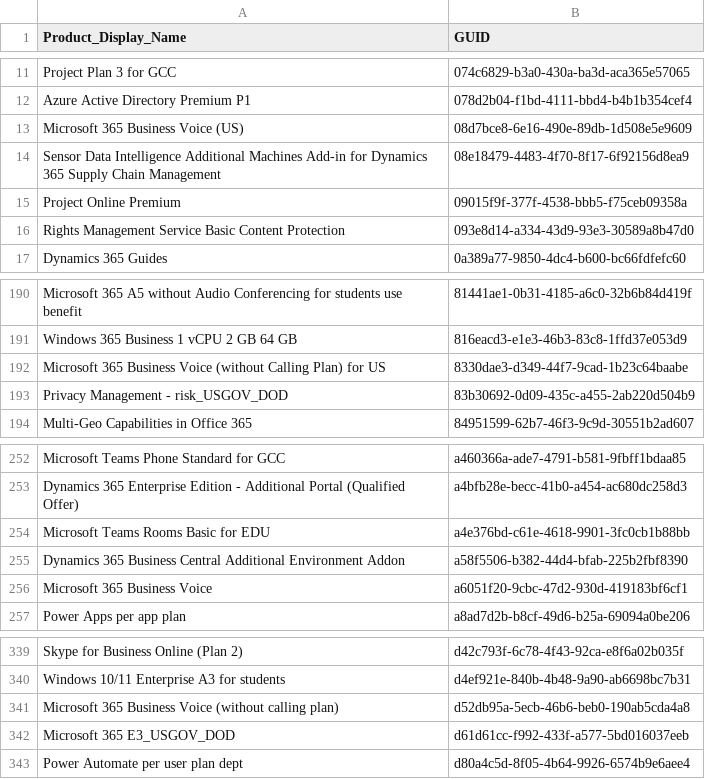
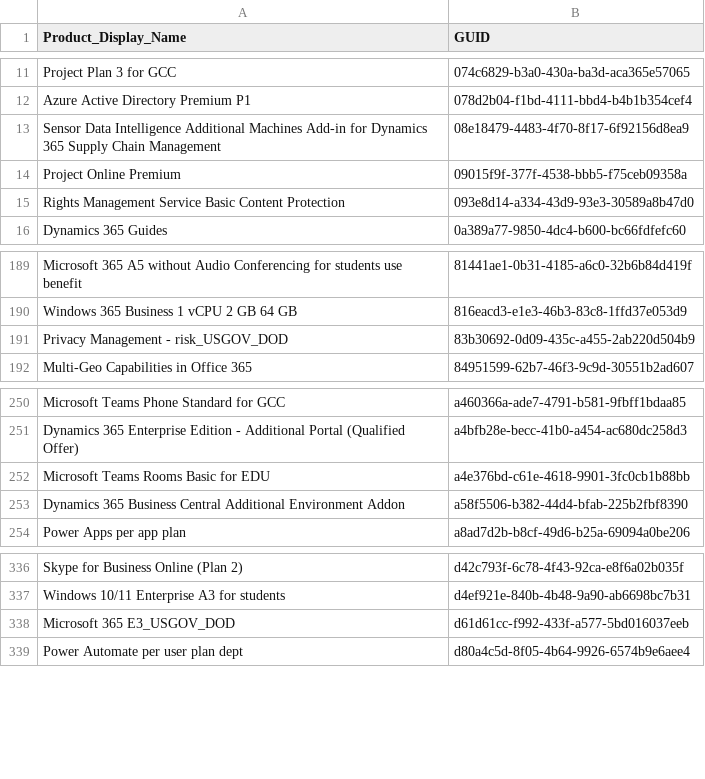
Before and after one commit to rvdwegen/vdwegen-api, a CSV file: licensetable.csv, drawn as a sheet; only a part is shown, gaps mark what is left out; the diff names each change by its address in the sheet, - before the commit and + after, or states it on an @@ line.

```diff
--- a/licensetable.csv
+++ b/licensetable.csv
-row 13: Microsoft 365 Business Voice (US) | 08d7bce8-6e16-490e-89db-1d508e5e9609
-row 192: Microsoft 365 Business Voice (without Calling Plan) for US | 8330dae3-d349-44f7-9cad-1b23c64baabe
-row 256: Microsoft 365 Business Voice | a6051f20-9cbc-47d2-930d-419183bf6cf1
-row 341: Microsoft 365 Business Voice (without calling plan) | d52db95a-5ecb-46b6-beb0-190ab5cda4a8
```
